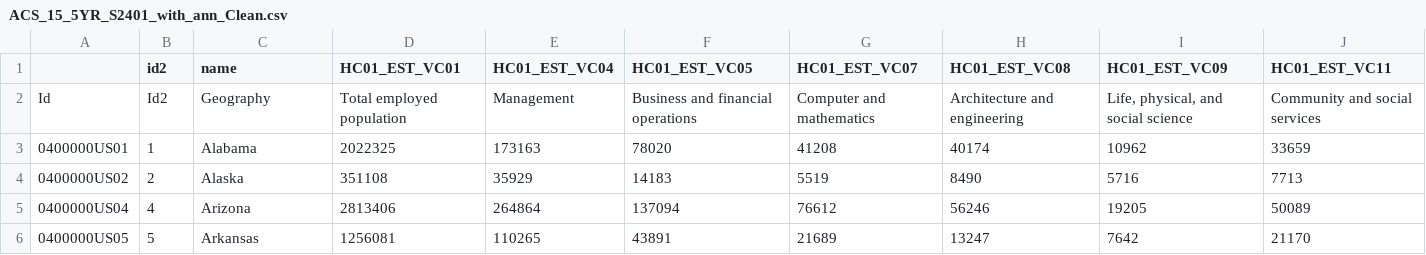
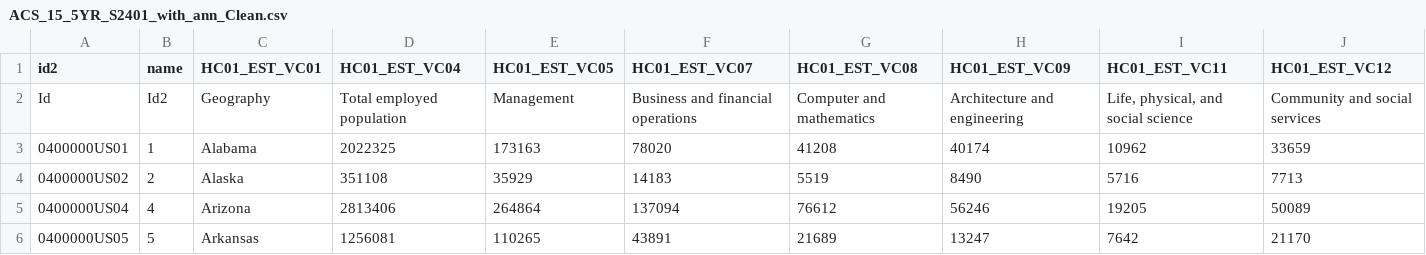
Before and after one commit to lepstein6/lepstein6.github.io, a CSV file: census/data/ACS_15_5YR_S2401_with_ann_Clean.csv, drawn as a sheet; only a part is shown; the diff covers the shown part only; the diff names each change by its address in the sheet, - before the commit and + after, or states it on an @@ line.

Commit message:
Update ACS_15_5YR_S2401_with_ann_Clean.csv

```diff
--- a/census/data/ACS_15_5YR_S2401_with_ann_Clean.csv
+++ b/census/data/ACS_15_5YR_S2401_with_ann_Clean.csv
-A1: (empty)
+A1: id2
-B1: id2
+B1: name
-C1: name
+C1: HC01_EST_VC01
-D1: HC01_EST_VC01
+D1: HC01_EST_VC04
-E1: HC01_EST_VC04
+E1: HC01_EST_VC05
-F1: HC01_EST_VC05
+F1: HC01_EST_VC07
-G1: HC01_EST_VC07
+G1: HC01_EST_VC08
-H1: HC01_EST_VC08
+H1: HC01_EST_VC09
-I1: HC01_EST_VC09
+I1: HC01_EST_VC11
-J1: HC01_EST_VC11
+J1: HC01_EST_VC12
```
Also changed, not shown: 19 edited cells elsewhere in this file.
